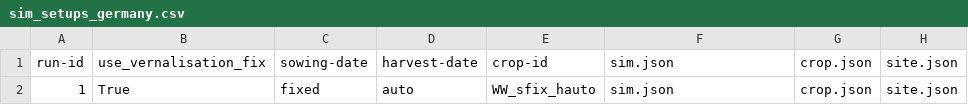
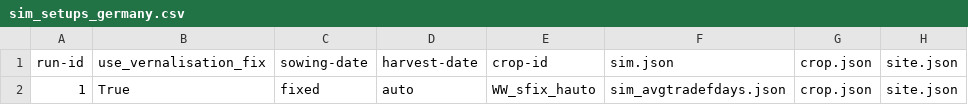
Before and after one commit to zalf-rpm/monica-agritwin, a CSV file: sim_setups_germany.csv, drawn as a sheet; only a part is shown; the diff names each change by its address in the sheet, - before the commit and + after, or states it on an @@ line.

Commit message:
Add setup for average TraDef days below DST

```diff
--- a/sim_setups_germany.csv
+++ b/sim_setups_germany.csv
-F2 (sim.json): sim.json
+F2 (sim.json): sim_avgtradefdays.json
```
Also changed, not shown: 3 other files.
